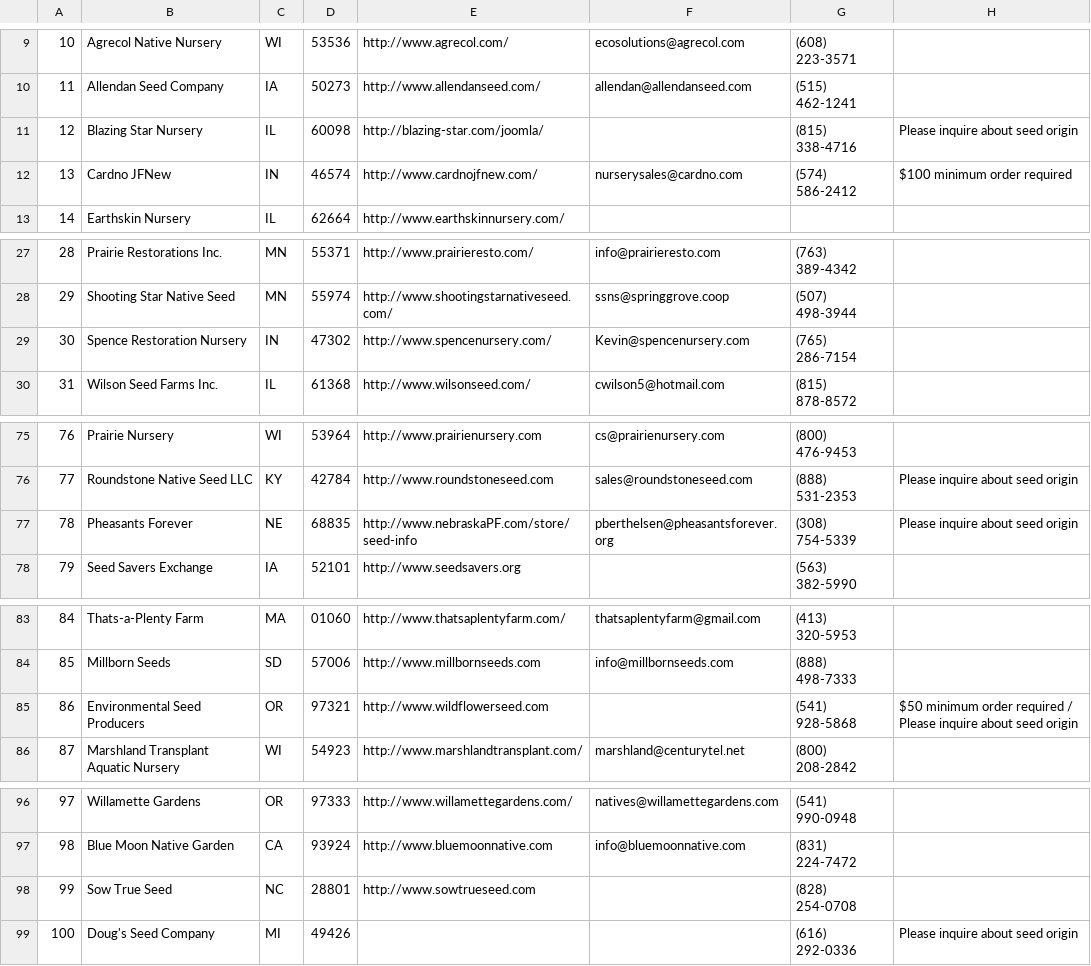
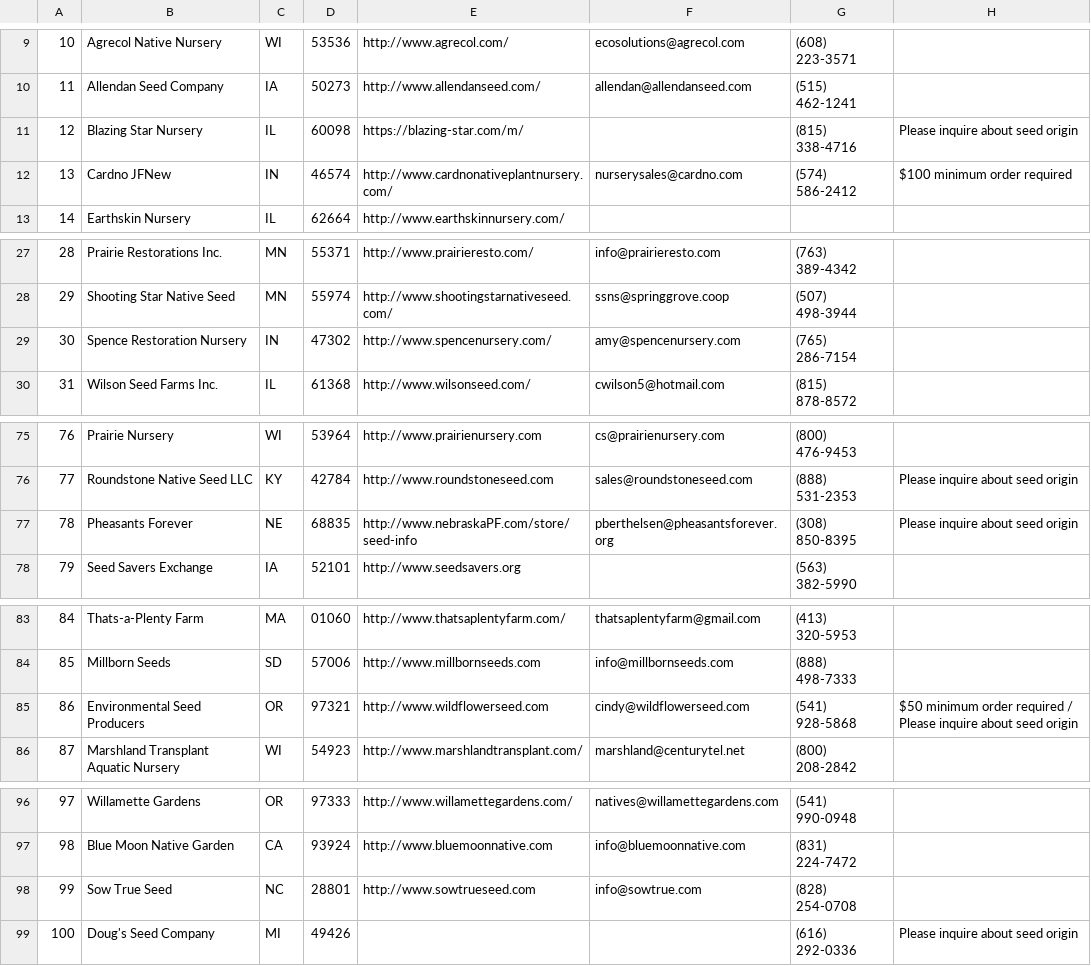
Before and after one commit to haileyxerces/MilkweedTables, a CSV file: sources.csv, drawn as a sheet; only a part is shown, gaps mark what is left out.

Commit message:
Updated Contact/Website Info.

```diff
--- a/sources.csv
+++ b/sources.csv
@@ -10,4 +10,4 @@
 11,Allendan Seed Company,IA,50273,http://www.allendanseed.com/,allendan@allendanseed.com,(515) 462-1241,,
-12,Blazing Star Nursery,IL,60098,http://blazing-star.com/joomla/,,(815) 338-4716,Please inquire about seed origin,
-13,Cardno JFNew,IN,46574,http://www.cardnojfnew.com/,nurserysales@cardno.com,(574) 586-2412,$100 minimum order required,
+12,Blazing Star Nursery,IL,60098,https://blazing-star.com/m/,,(815) 338-4716,Please inquire about seed origin,
+13,Cardno JFNew,IN,46574,http://www.cardnonativeplantnursery.com/,nurserysales@cardno.com,(574) 586-2412,$100 minimum order required,
 14,Earthskin Nursery,IL,62664,http://www.earthskinnursery.com/,,,,
@@ -28,3 +28,3 @@
 29,Shooting Star Native Seed,MN,55974,http://www.shootingstarnativeseed.com/,ssns@springgrove.coop,(507) 498-3944,,
-30,Spence Restoration Nursery,IN,47302,http://www.spencenursery.com/,Kevin@spencenursery.com,(765) 286-7154,,
+30,Spence Restoration Nursery,IN,47302,http://www.spencenursery.com/,amy@spencenursery.com,(765) 286-7154,,
 31,Wilson Seed Farms Inc.,IL,61368,http://www.wilsonseed.com/,cwilson5@hotmail.com,(815) 878-8572,,
@@ -76,3 +76,3 @@
 77,Roundstone Native Seed LLC,KY,42784,http://www.roundstoneseed.com,sales@roundstoneseed.com,(888) 531-2353,Please inquire about seed origin,
-78,Pheasants Forever,NE,68835,http://www.nebraskaPF.com/store/seed-info,pberthelsen@pheasantsforever.org,(308) 754-5339,Please inquire about seed origin,
+78,Pheasants Forever,NE,68835,http://www.nebraskaPF.com/store/seed-info,pberthelsen@pheasantsforever.org,(308) 850-8395,Please inquire about seed origin,
 79,Seed Savers Exchange,IA,52101,http://www.seedsavers.org,,(563) 382-5990,,
@@ -84,3 +84,3 @@
 85,Millborn Seeds,SD,57006,http://www.millbornseeds.com,info@millbornseeds.com,(888) 498-7333,,
-86,Environmental Seed Producers,OR,97321,http://www.wildflowerseed.com,,(541) 928-5868,$50 minimum order required / Please inquire about seed origin,
+86,Environmental Seed Producers,OR,97321,http://www.wildflowerseed.com,cindy@wildflowerseed.com,(541) 928-5868,$50 minimum order required / Please inquire about seed origin,
 87,Marshland Transplant Aquatic Nursery,WI,54923,http://www.marshlandtransplant.com/,marshland@centurytel.net,(800) 208-2842,,
@@ -97,3 +97,3 @@
 98,Blue Moon Native Garden,CA,93924,http://www.bluemoonnative.com,info@bluemoonnative.com,(831) 224-7472,,
-99,Sow True Seed,NC,28801,http://www.sowtrueseed.com,,(828) 254-0708,,
+99,Sow True Seed,NC,28801,http://www.sowtrueseed.com,info@sowtrue.com,(828) 254-0708,,
 100,Doug's Seed Company,MI,49426,,,(616) 292-0336,Please inquire about seed origin,
```
